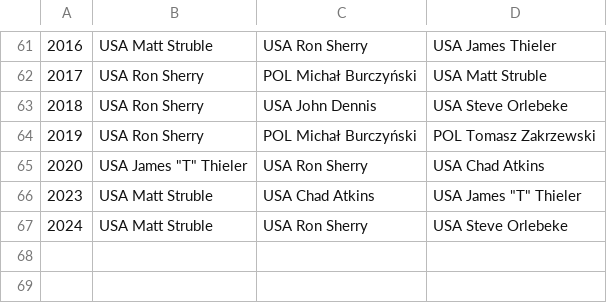
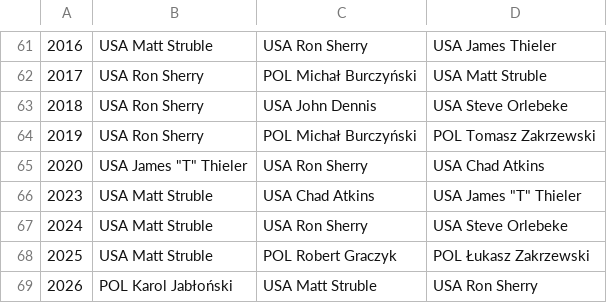
Before and after one commit to iworks/sailing-results, a CSV file: dn/dn.north-america.championships.csv, drawn as a sheet; only a part is shown, gaps mark what is left out.

```diff
--- a/dn/dn.north-america.championships.csv
+++ b/dn/dn.north-america.championships.csv
@@ -67 +67,3 @@
 2024,USA Matt Struble,USA Ron Sherry,USA Steve Orlebeke
+2025,USA Matt Struble,POL Robert Graczyk,POL Łukasz Zakrzewski
+2026,POL Karol Jabłoński,USA Matt Struble,USA Ron Sherry
```
Also changed, not shown: 2 other files.
